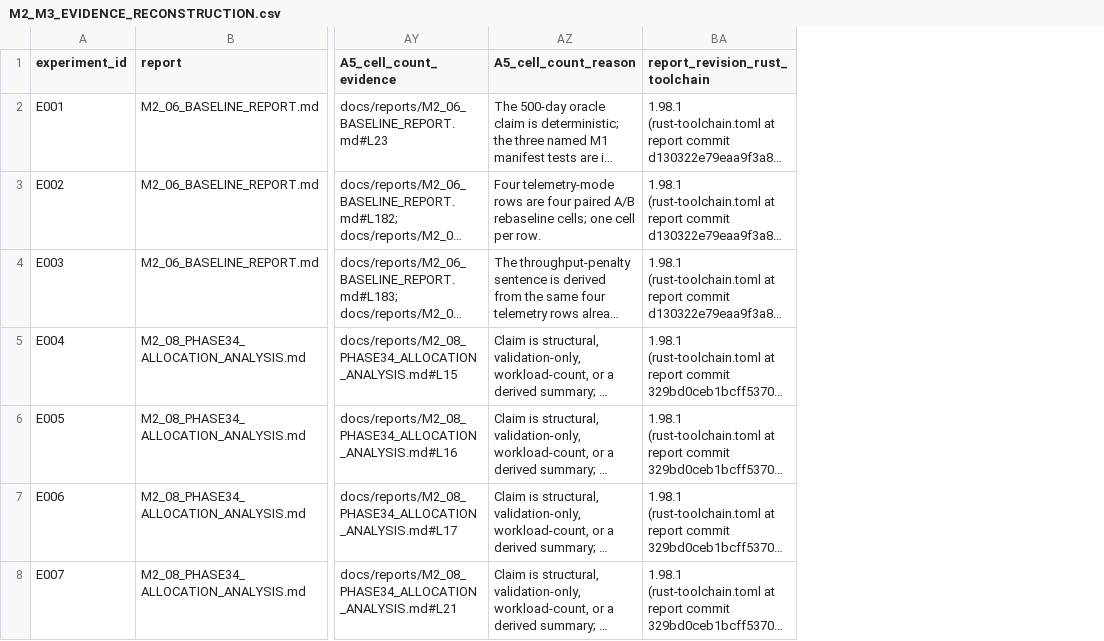
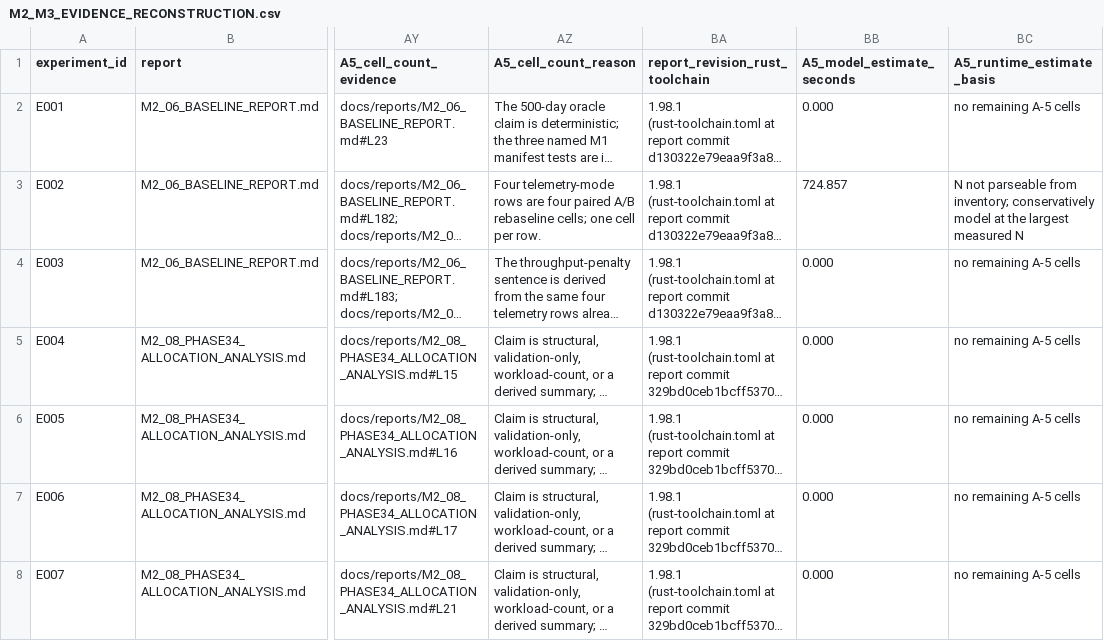
Before and after one commit to Superple19/SimulaCiv, a CSV file: docs/reproducibility/M2_M3_EVIDENCE_RECONSTRUCTION.csv, drawn as a sheet; only a part is shown, gaps mark what is left out; long unchanged cells end in …; the diff covers the shown part only; the diff names each change by its address in the sheet, - before the commit and + after, or states it on an @@ line.

Commit message:
docs: add the M3-05 pilot runtime estimate
- split recorded samples from estimated calibration and warmup costs
- record unmeasured checkpoint preparation as unavailable
- update the remaining reconstruction plan from the per-population model

```diff
--- a/docs/reproducibility/M2_M3_EVIDENCE_RECONSTRUCTION.csv
+++ b/docs/reproducibility/M2_M3_EVIDENCE_RECONSTRUCTION.csv
+column BB (A5_model_estimate_seconds), rows 2-8: 0.000 | 724.857 | 0.000 | 0.000 | 0.000 | 0.000 | 0.000
+column BC (A5_runtime_estimate_basis), rows 2-8: no remaining A-5 cells | N not parseable from inventory; conservatively model at the largest measured N | no remaining A-5 cells | no remaining A-5 cells | no remaining A-5 cells | no remaining A-5 cells | no remaining A-5 cells
```
Also changed, not shown: 8 edited cells elsewhere in this file, 7 other files.
